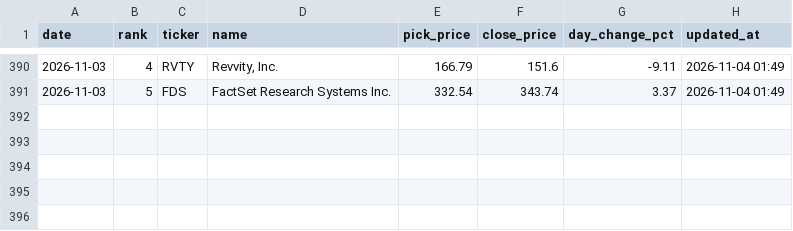
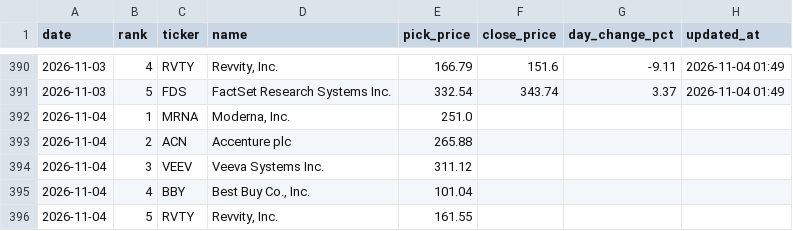
Before and after one commit to rfiagbe/CLAUDE-STOCK-AGENT, a CSV file: picks_history.csv, drawn as a sheet; only a part is shown, gaps mark what is left out; the diff names each change by its address in the sheet, - before the commit and + after, or states it on an @@ line.

```diff
--- a/picks_history.csv
+++ b/picks_history.csv
+row 392: 2026-11-04 | 1 | MRNA | Moderna, Inc. | 251.0
+row 393: 2026-11-04 | 2 | ACN | Accenture plc | 265.88
+row 394: 2026-11-04 | 3 | VEEV | Veeva Systems Inc. | 311.12
+row 395: 2026-11-04 | 4 | BBY | Best Buy Co., Inc. | 101.04
+row 396: 2026-11-04 | 5 | RVTY | Revvity, Inc. | 161.55
```
Also changed, not shown: 2 other files.
